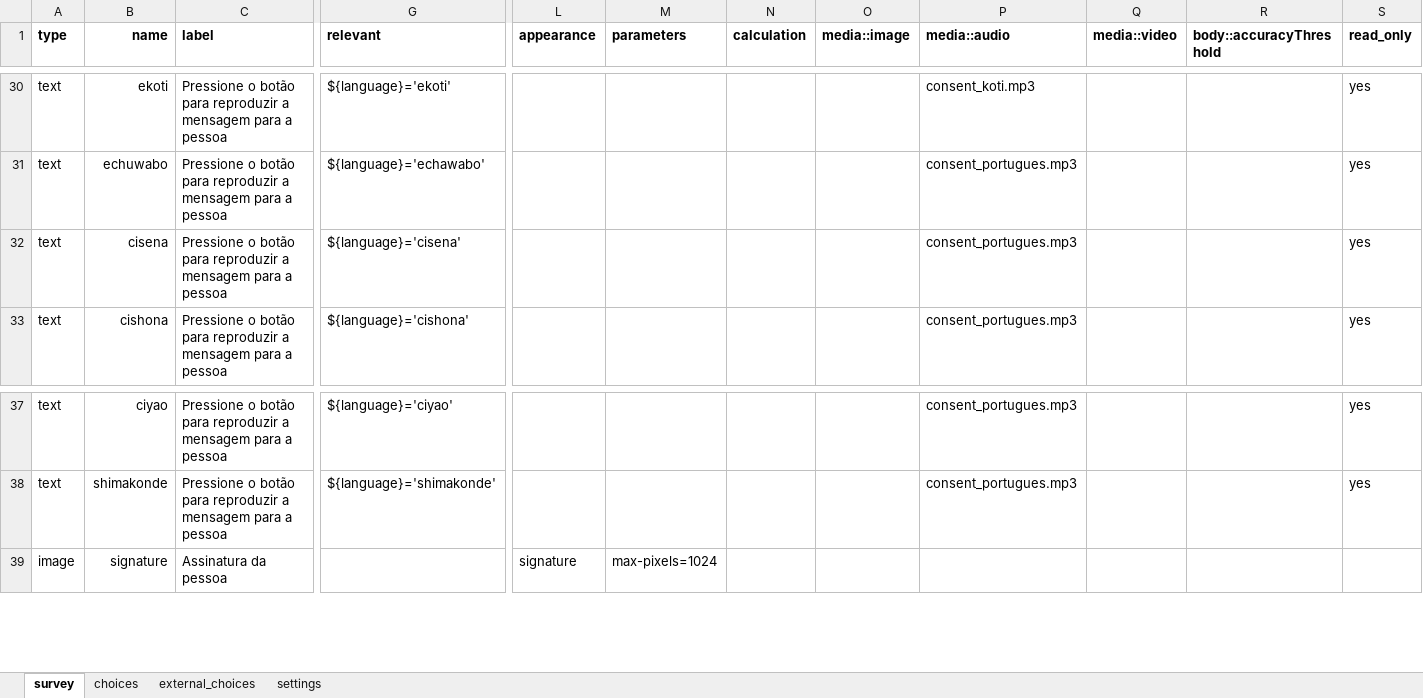
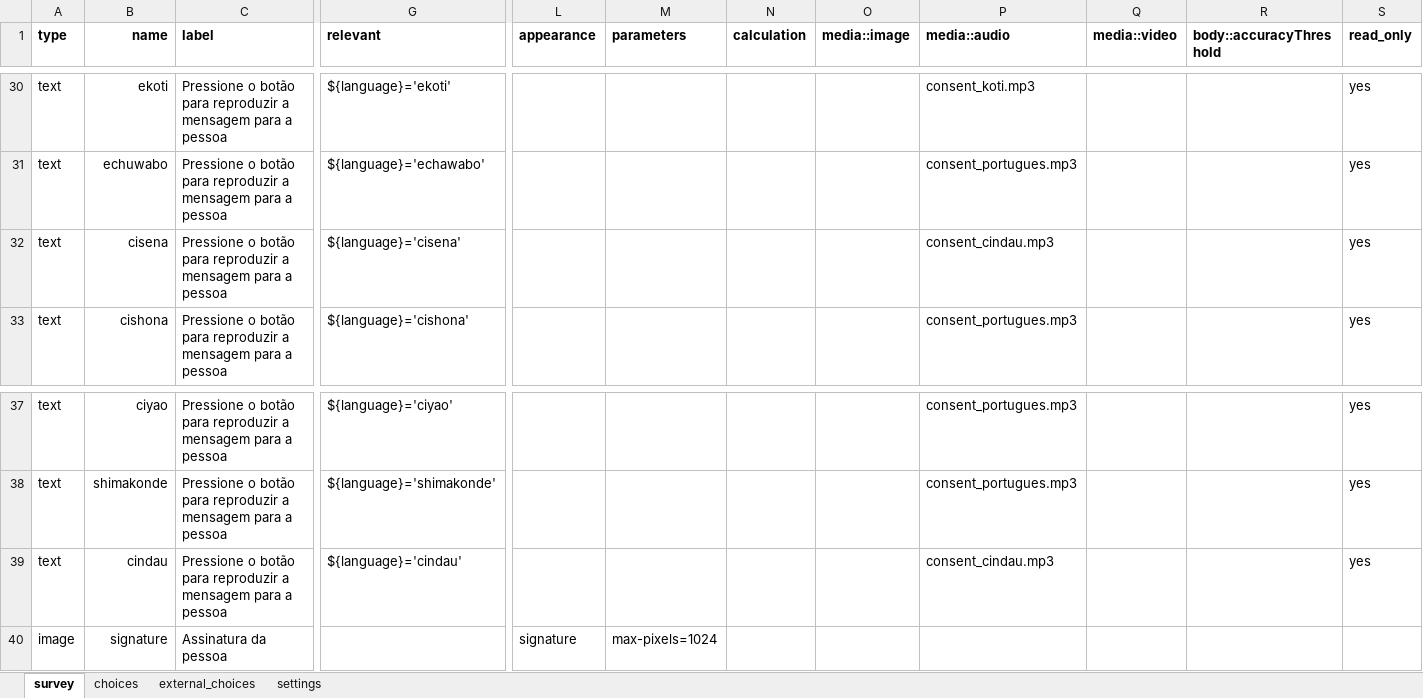
Before and after one commit to TerraFirmaMozambique/odk_forms_land_at_scale, an Excel workbook: xlsx/CaVaTeCo/form_g_registo_membros.xlsx, sheet survey, drawn as a sheet; only a part is shown, gaps mark what is left out; values as stored, in another font and other column widths than the file's, no borders; rows hold the shown columns only; the diff names each change by its address in the sheet, - before the commit and + after, or states it on an @@ line.

```diff
--- a/xlsx/CaVaTeCo/form_g_registo_membros.xlsx (sheet survey)
+++ b/xlsx/CaVaTeCo/form_g_registo_membros.xlsx (sheet survey)
-P32 (media::audio): consent_portugues.mp3
+P32 (media::audio): consent_cindau.mp3
+row 39: text | cindau | Pressione o botão para reproduzir a mensagem para a pessoa | ${language}='cindau' |  |  |  |  | consent_cindau.mp3 |  |  | yes
```
Also changed, not shown: sheet settings, xlsx/CaVaTeCo/form_b_lideres.xlsx, xlsx/CaVaTeCo/form_n_devolucao.xlsx, 16 other files.
